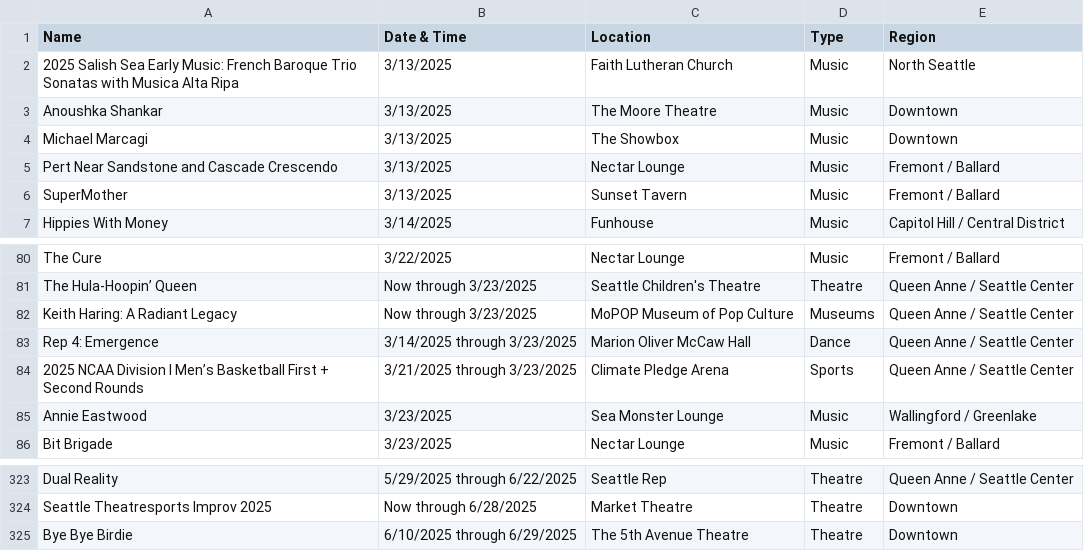
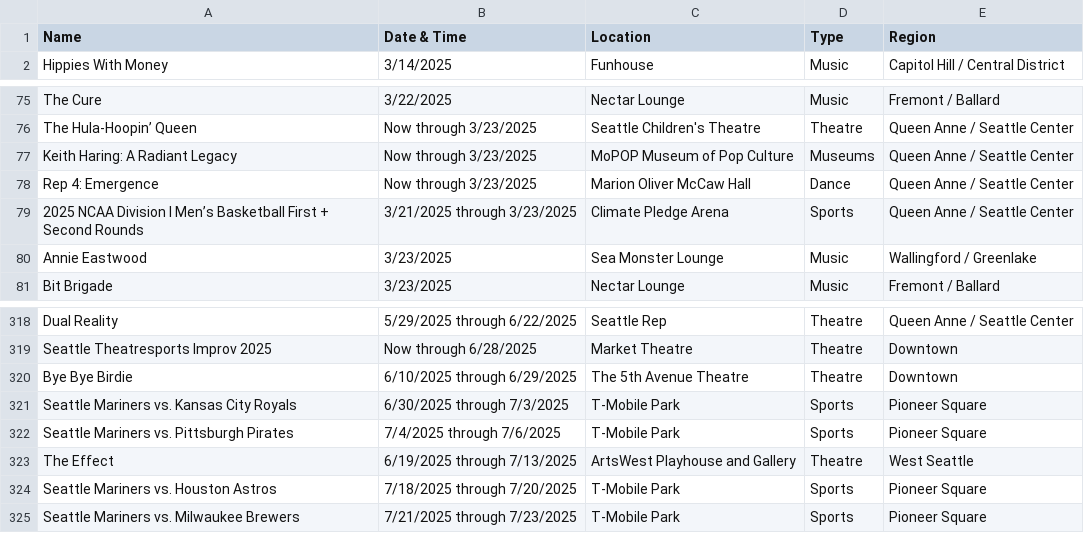
Before and after one commit to yeyfreya/TECHIN510_Lab4, a CSV file: events_basic.csv, drawn as a sheet; only a part is shown, gaps mark what is left out.

```diff
--- a/events_basic.csv
+++ b/events_basic.csv
@@ -1,7 +1,2 @@
 Name,Date & Time,Location,Type,Region
-2025 Salish Sea Early Music: French Baroque Trio Sonatas with Musica Alta Ripa,3/13/2025,Faith Lutheran Church,Music,North Seattle
-Anoushka Shankar,3/13/2025,The Moore Theatre,Music,Downtown
-Michael Marcagi,3/13/2025,The Showbox,Music,Downtown
-Pert Near Sandstone and Cascade Crescendo,3/13/2025,Nectar Lounge,Music,Fremont / Ballard
-SuperMother,3/13/2025,Sunset Tavern,Music,Fremont / Ballard
 Hippies With Money,3/14/2025,Funhouse,Music,Capitol Hill / Central District
@@ -82,3 +77,3 @@ The Hula-Hoopin’ Queen,Now through 3/23/2025,Seattle Children's Theatre,Theatr
 Keith Haring: A Radiant Legacy,Now through 3/23/2025,MoPOP Museum of Pop Culture,Museums,Queen Anne / Seattle Center
-Rep 4: Emergence,3/14/2025 through 3/23/2025,Marion Oliver McCaw Hall,Dance,Queen Anne / Seattle Center
+Rep 4: Emergence,Now through 3/23/2025,Marion Oliver McCaw Hall,Dance,Queen Anne / Seattle Center
 2025 NCAA Division I Men’s Basketball First + Second Rounds,3/21/2025 through 3/23/2025,Climate Pledge Arena,Sports,Queen Anne / Seattle Center
@@ -325 +320,6 @@ Seattle Theatresports Improv 2025,Now through 6/28/2025,Market Theatre,Theatre,D
 Bye Bye Birdie,6/10/2025 through 6/29/2025,The 5th Avenue Theatre,Theatre,Downtown
+Seattle Mariners vs. Kansas City Royals,6/30/2025 through 7/3/2025,T-Mobile Park,Sports,Pioneer Square
+Seattle Mariners vs. Pittsburgh Pirates,7/4/2025 through 7/6/2025,T-Mobile Park,Sports,Pioneer Square
+The Effect,6/19/2025 through 7/13/2025,ArtsWest Playhouse and Gallery,Theatre,West Seattle
+Seattle Mariners vs. Houston Astros,7/18/2025 through 7/20/2025,T-Mobile Park,Sports,Pioneer Square
+Seattle Mariners vs. Milwaukee Brewers,7/21/2025 through 7/23/2025,T-Mobile Park,Sports,Pioneer Square
```
Also changed, not shown: events_latlon.csv, 1 other file.
